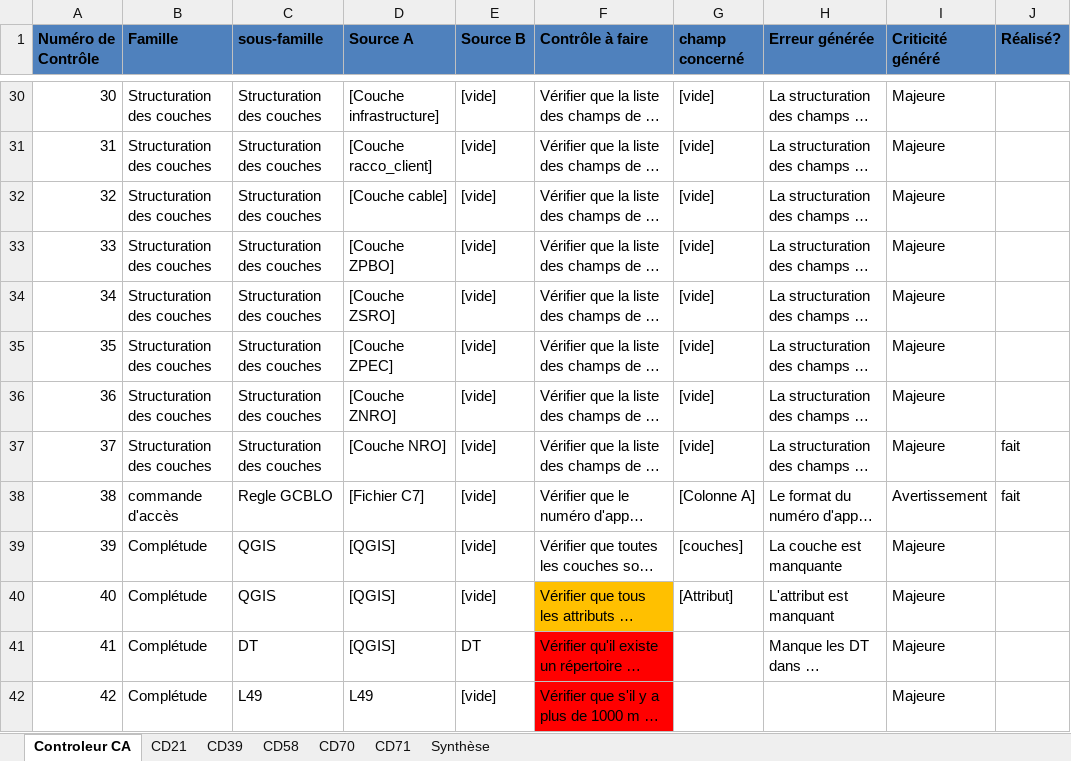
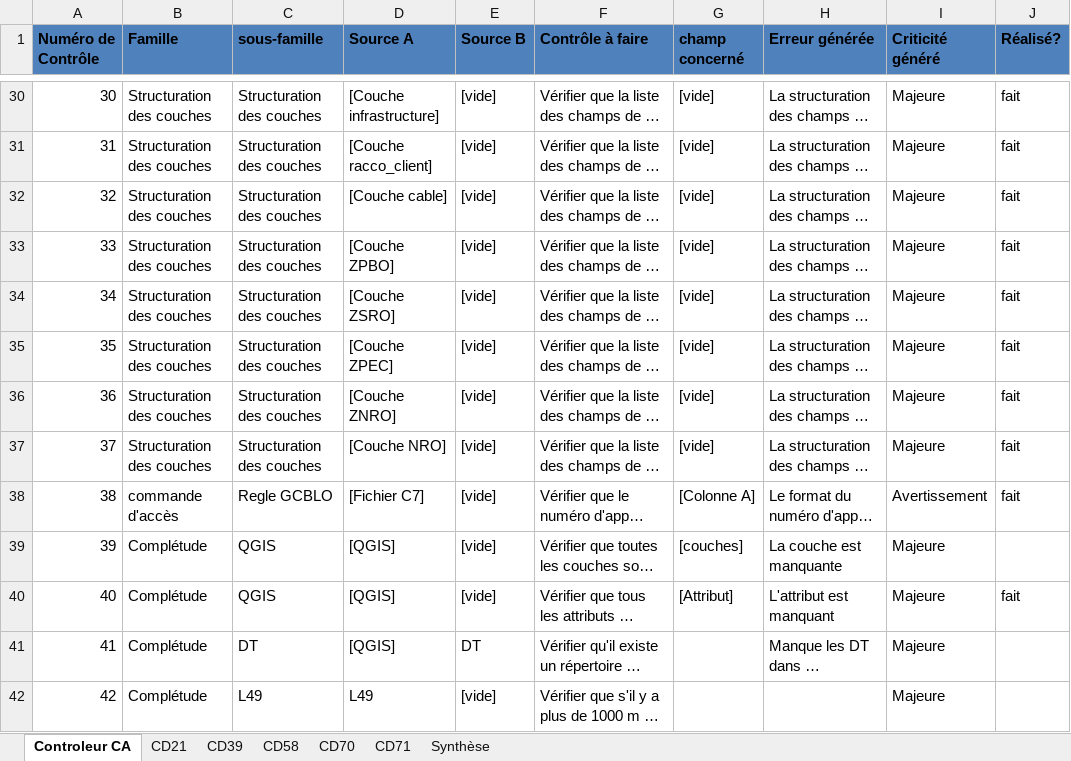
Before and after one commit to sbenamar/Controleur_GCBLO-, an Excel workbook: Documentation/Controleur.xlsx, sheet Controleur CA, drawn as a sheet; only a part is shown, gaps mark what is left out; long unchanged cells end in …; values as stored, in another font and other column widths than the file's, no borders; the diff covers the shown part only; the diff names each change by its address in the sheet, - before the commit and + after, or states it on an @@ line.

```diff
--- a/Documentation/Controleur.xlsx (sheet Controleur CA)
+++ b/Documentation/Controleur.xlsx (sheet Controleur CA)
-J30:J36 (Réalisé?): (empty)
+J30:J36 (Réalisé?): fait
-F40 fill: #FFC000
+F40 fill: none
-J40 (Réalisé?): (empty)
+J40 (Réalisé?): fait
-F41:F42 fill: #FF0000
+F41:F42 fill: none
```
Also changed, not shown: 29 edited cells and cell formats elsewhere in this sheet, sheet Synthèse, sheet CD21, 6 other files.
